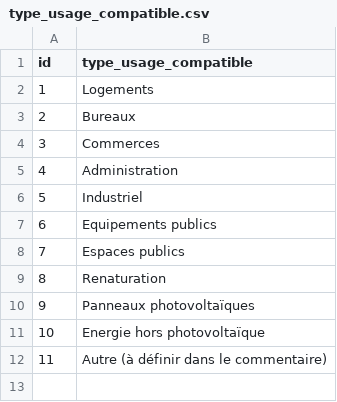
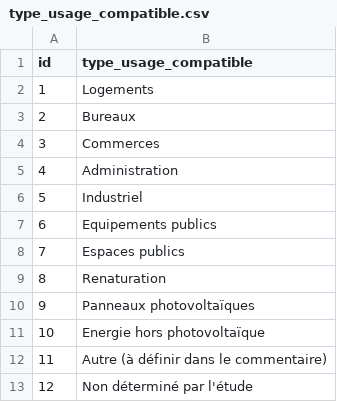
Before and after one commit to kadataApps/inventaire_historique_urbain, a CSV file: qgis_template/data/type_usage_compatible.csv, drawn as a sheet; the diff names each change by its address in the sheet, - before the commit and + after, or states it on an @@ line.

```diff
--- a/qgis_template/data/type_usage_compatible.csv
+++ b/qgis_template/data/type_usage_compatible.csv
+row 13: 12 | Non déterminé par l'étude
```
Also changed, not shown: 14 other files.
